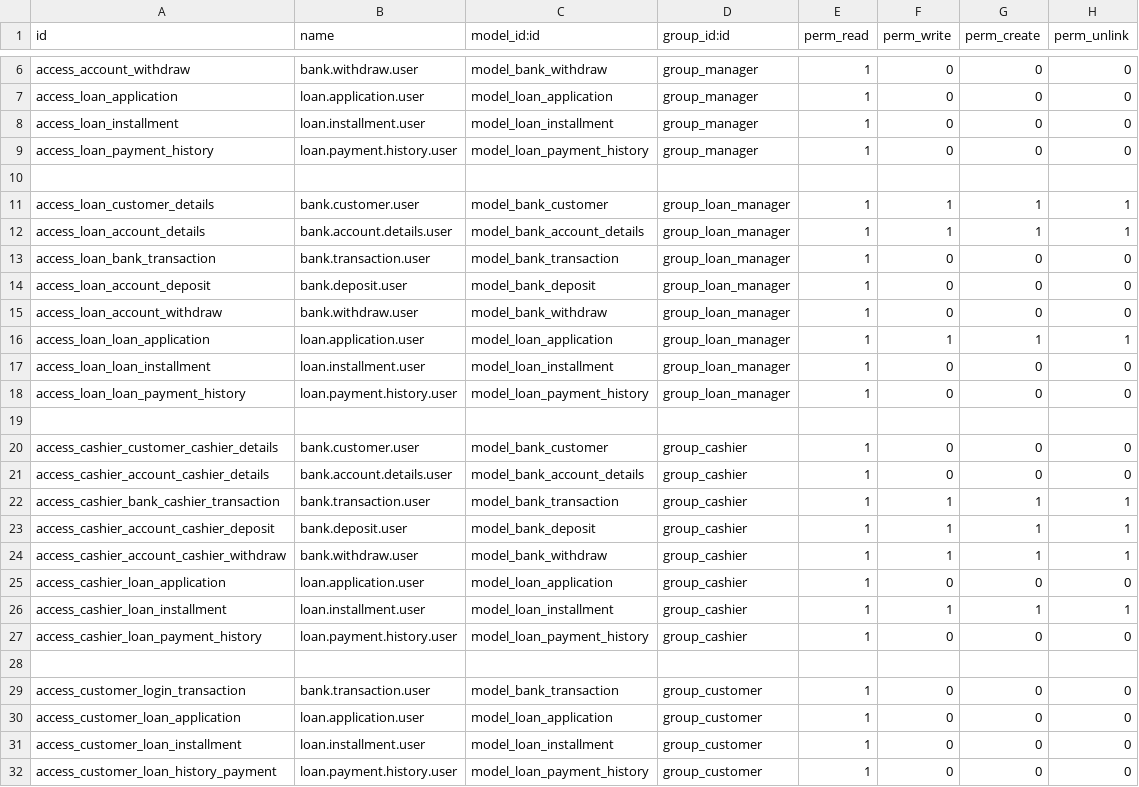
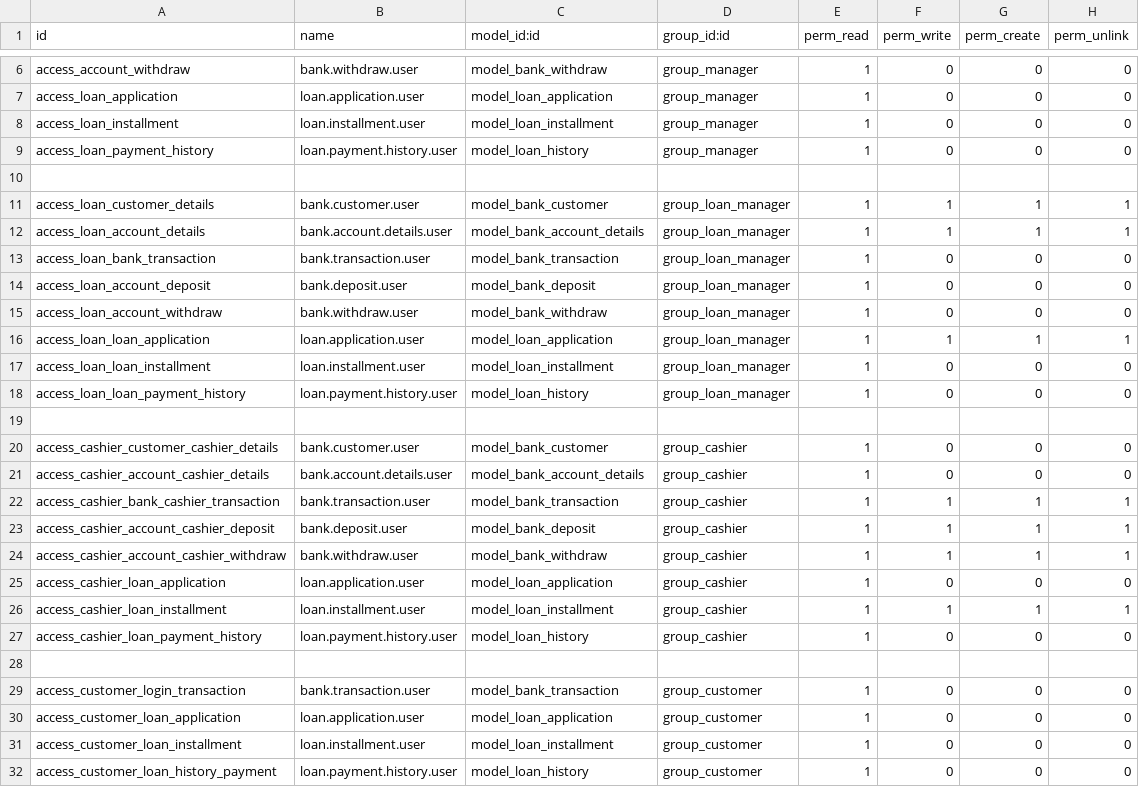
Before and after one commit to samarthchavda/odoo-practice, a CSV file: bank_management_system/security/ir.model.access.csv, drawn as a sheet; only a part is shown, gaps mark what is left out.

```diff
--- a/bank_management_system/security/ir.model.access.csv
+++ b/bank_management_system/security/ir.model.access.csv
@@ -8,3 +8,3 @@ access_loan_application,loan.application.user,model_loan_application,group_manag
 access_loan_installment,loan.installment.user,model_loan_installment,group_manager,1,0,0,0
-access_loan_payment_history,loan.payment.history.user,model_loan_payment_history,group_manager,1,0,0,0
+access_loan_payment_history,loan.payment.history.user,model_loan_history,group_manager,1,0,0,0
 
@@ -17,3 +17,3 @@ access_loan_loan_application,loan.application.user,model_loan_application,group_
 access_loan_loan_installment,loan.installment.user,model_loan_installment,group_loan_manager,1,0,0,0
-access_loan_loan_payment_history,loan.payment.history.user,model_loan_payment_history,group_loan_manager,1,0,0,0
+access_loan_loan_payment_history,loan.payment.history.user,model_loan_history,group_loan_manager,1,0,0,0
 
@@ -26,3 +26,3 @@ access_cashier_loan_application,loan.application.user,model_loan_application,gro
 access_cashier_loan_installment,loan.installment.user,model_loan_installment,group_cashier,1,1,1,1
-access_cashier_loan_payment_history,loan.payment.history.user,model_loan_payment_history,group_cashier,1,0,0,0
+access_cashier_loan_payment_history,loan.payment.history.user,model_loan_history,group_cashier,1,0,0,0
 
@@ -31,2 +31,2 @@ access_customer_loan_application,loan.application.user,model_loan_application,gr
 access_customer_loan_installment,loan.installment.user,model_loan_installment,group_customer,1,0,0,0
-access_customer_loan_history_payment,loan.payment.history.user,model_loan_payment_history,group_customer,1,0,0,0
+access_customer_loan_history_payment,loan.payment.history.user,model_loan_history,group_customer,1,0,0,0
```
Also changed, not shown: 5 other files.
